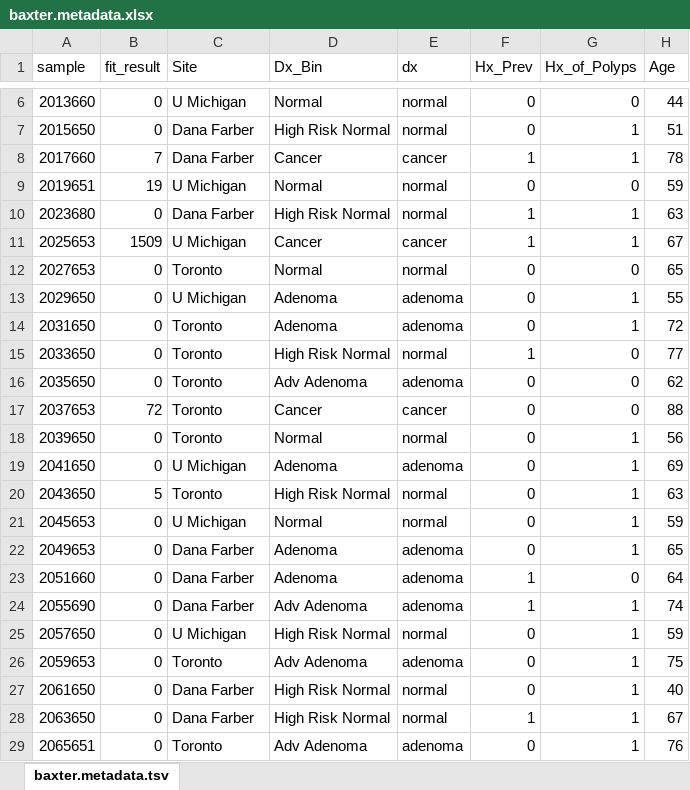
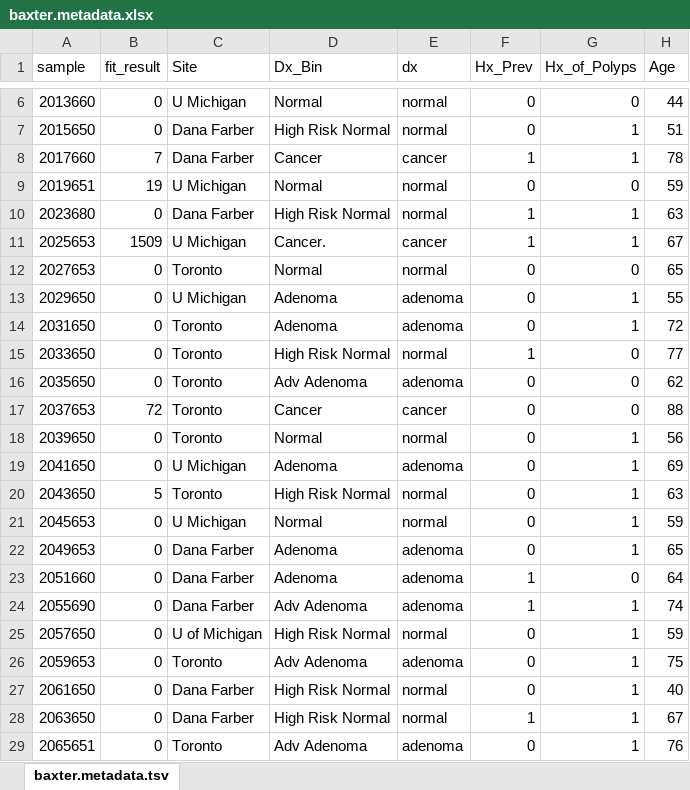
Before and after one commit to riffomonas/minimalR-raw_data, an Excel workbook: baxter.metadata.xlsx, sheet baxter.metadata.tsv, drawn as a sheet; only a part is shown, gaps mark what is left out; values as stored, in another font and other column widths than the file's, no borders; the diff names each change by its address in the sheet, - before the commit and + after, or states it on an @@ line.

Commit message:
Add typos

```diff
--- a/baxter.metadata.xlsx (sheet baxter.metadata.tsv)
+++ b/baxter.metadata.xlsx (sheet baxter.metadata.tsv)
-D11 (Dx_Bin): Cancer
+D11 (Dx_Bin): Cancer.
-C25 (Site): U Michigan
+C25 (Site): U of Michigan
```
Also changed, not shown: 1 other file.
